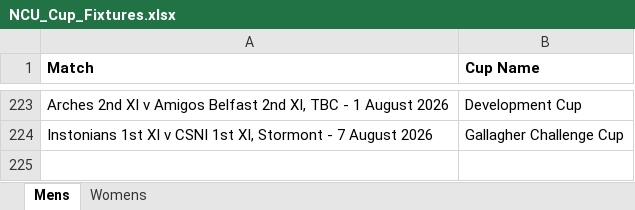
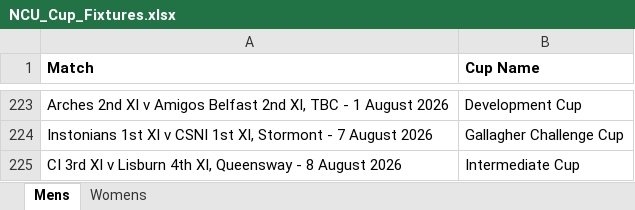
Before and after one commit to wyliemckinty/NCU-Cricket-Stats, an Excel workbook: NCU_Cup_Fixtures.xlsx, sheet Mens, drawn as a sheet; only a part is shown, gaps mark what is left out; values as stored, in another font and other column widths than the file's, no borders; the diff names each change by its address in the sheet, - before the commit and + after, or states it on an @@ line.

Commit message:
Add files via upload

```diff
--- a/NCU_Cup_Fixtures.xlsx (sheet Mens)
+++ b/NCU_Cup_Fixtures.xlsx (sheet Mens)
+row 225: CI 3rd XI v Lisburn 4th XI, Queensway - 8 August 2026 | Intermediate Cup
```
